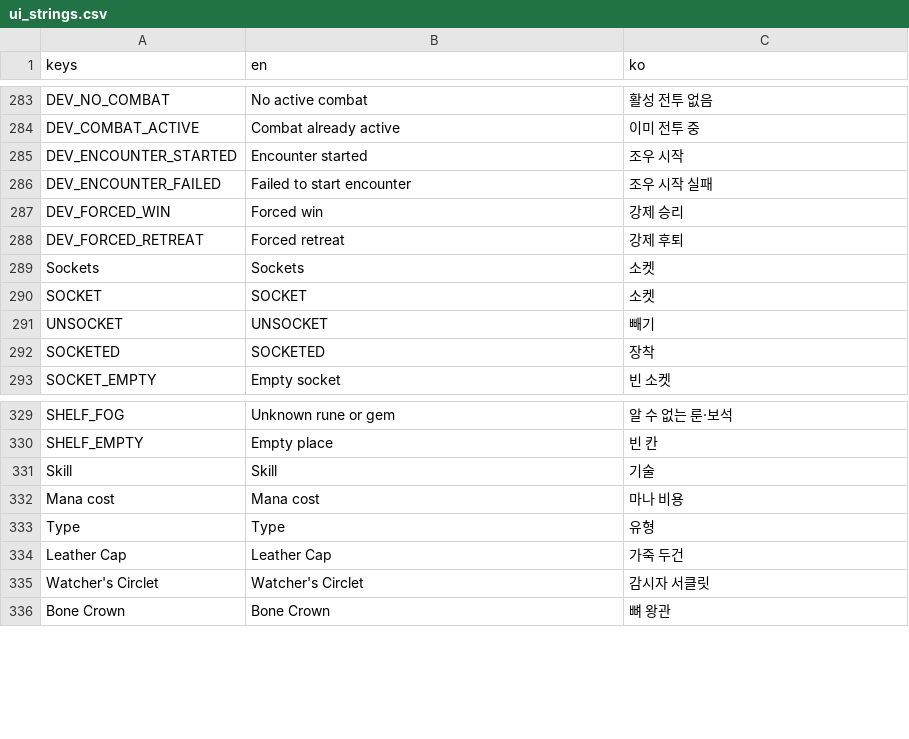
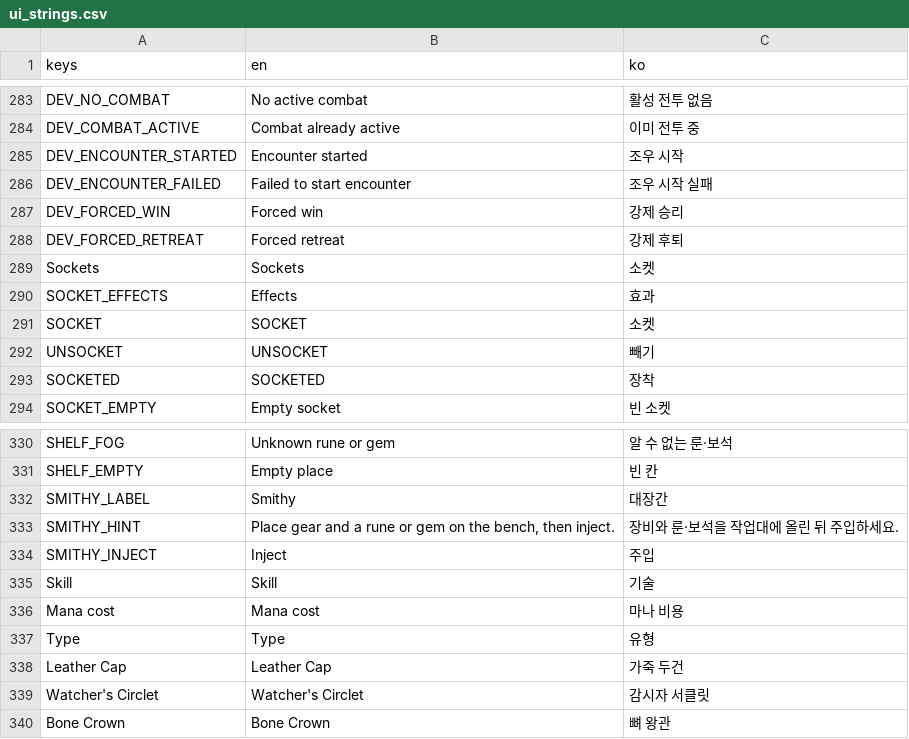
Before and after one commit to IntemStudio/com.intemstudio.treasure, a CSV file: locale/ui_strings.csv, drawn as a sheet; only a part is shown, gaps mark what is left out; the diff names each change by its address in the sheet, - before the commit and + after, or states it on an @@ line.

```diff
--- a/locale/ui_strings.csv
+++ b/locale/ui_strings.csv
+row 290: SOCKET_EFFECTS | Effects | 효과
+row 332: SMITHY_LABEL | Smithy | 대장간
+row 333: SMITHY_HINT | Place gear and a rune or gem on the bench, then inject. | 장비와 룬·보석을 작업대에 올린 뒤 주입하세요.
+row 334: SMITHY_INJECT | Inject | 주입
```
Also changed, not shown: 18 other files.
